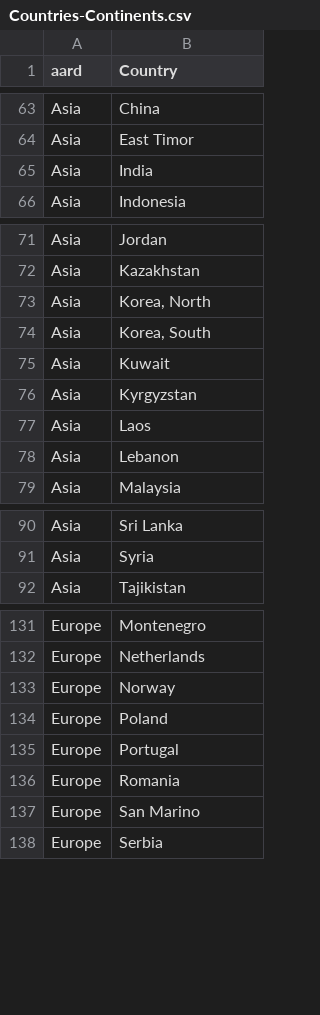
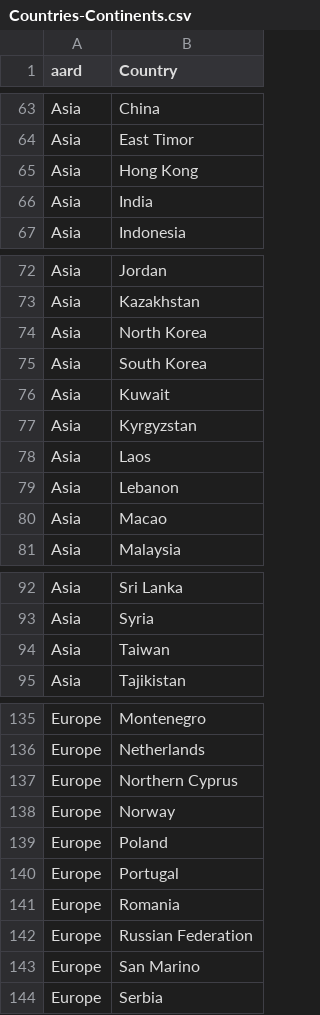
Before and after one commit to GuillyK/University-world-ranking-group-4, a CSV file: DATA/Countries-Continents.csv, drawn as a sheet; only a part is shown, gaps mark what is left out; the diff covers the shown part only.

Commit message:
Added countries that are in ranking

```diff
--- a/DATA/Countries-Continents.csv
+++ b/DATA/Countries-Continents.csv
@@ -64,2 +64,3 @@ Asia,China
 Asia,East Timor
+Asia,Hong Kong
 Asia,India
@@ -72,4 +73,4 @@ Asia,Jordan
 Asia,Kazakhstan
-Asia,"Korea, North"
-Asia,"Korea, South"
+Asia,North Korea
+Asia,South Korea
 Asia,Kuwait
@@ -78,2 +79,3 @@ Asia,Laos
 Asia,Lebanon
+Asia,Macao
 Asia,Malaysia
@@ -91,2 +93,3 @@ Asia,Sri Lanka
 Asia,Syria
+Asia,Taiwan
 Asia,Tajikistan
@@ -132,2 +136,3 @@ Europe,Montenegro
 Europe,Netherlands
+Europe,Northern Cyprus
 Europe,Norway
@@ -136,2 +141,3 @@ Europe,Portugal
 Europe,Romania
+Europe,Russian Federation
 Europe,San Marino
```
Also changed, not shown: 1 added row elsewhere in this file.
